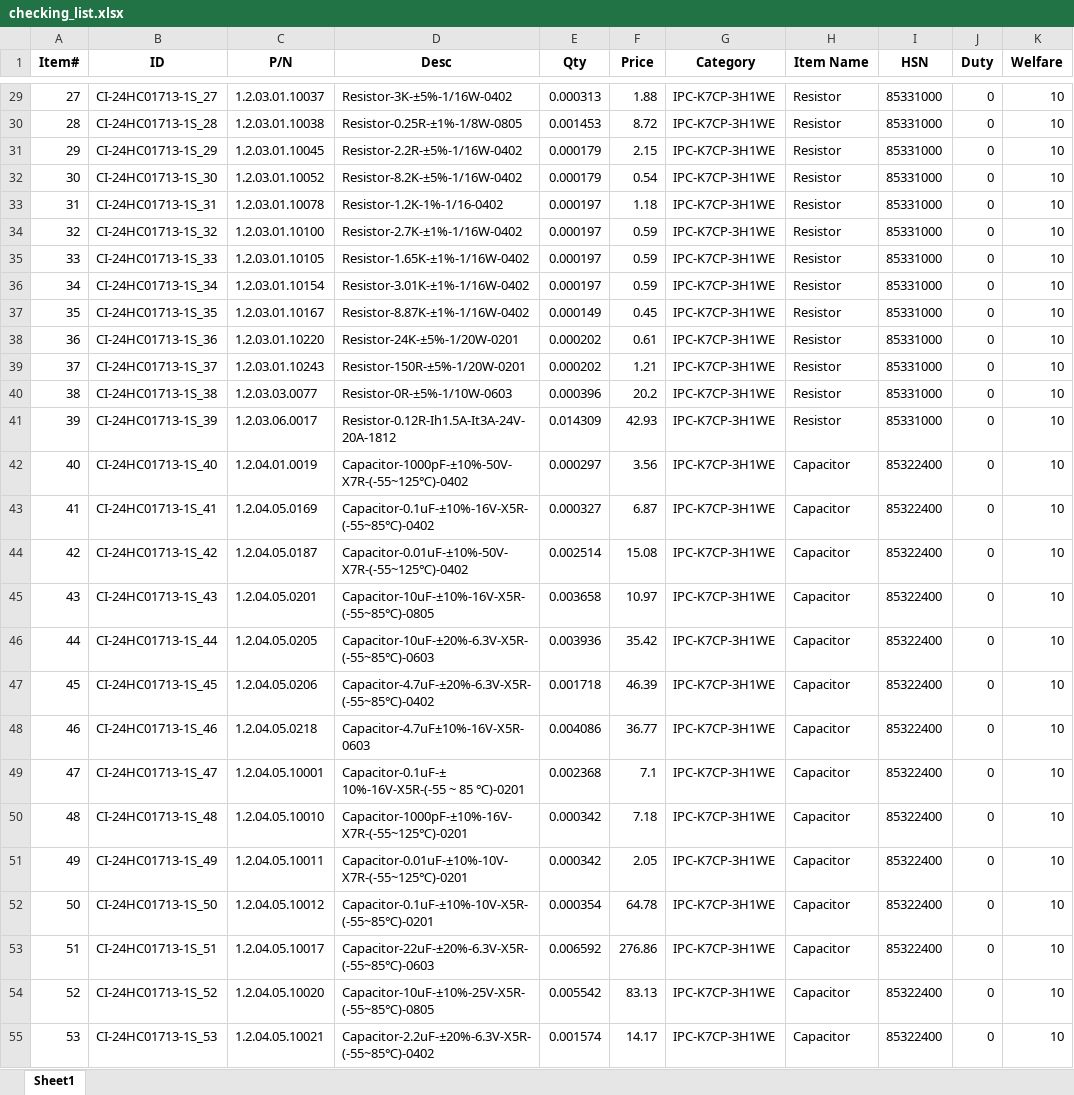
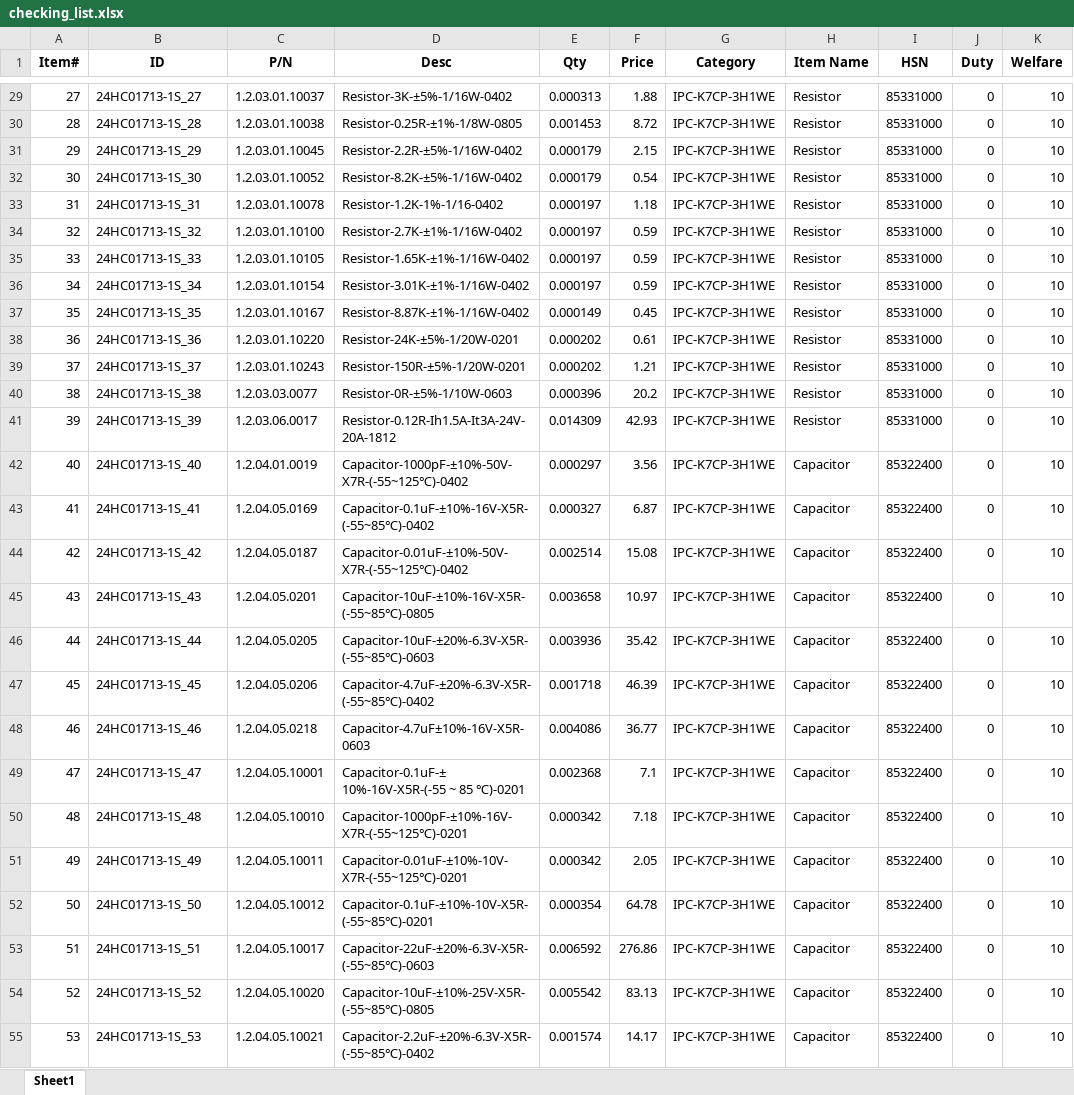
Before and after one commit to anlaganlag/checklist_invoice, an Excel workbook: checking_list.xlsx, sheet Sheet1, drawn as a sheet; only a part is shown, gaps mark what is left out; values as stored, in another font and other column widths than the file's, no borders; the diff covers the shown part only; the diff names each change by its address in the sheet, - before the commit and + after, or states it on an @@ line.

```diff
--- a/checking_list.xlsx (sheet Sheet1)
+++ b/checking_list.xlsx (sheet Sheet1)
-B29 (ID): CI-24HC01713-1S_27
+B29 (ID): 24HC01713-1S_27
-B30 (ID): CI-24HC01713-1S_28
+B30 (ID): 24HC01713-1S_28
-B31 (ID): CI-24HC01713-1S_29
+B31 (ID): 24HC01713-1S_29
-B32 (ID): CI-24HC01713-1S_30
+B32 (ID): 24HC01713-1S_30
-B33 (ID): CI-24HC01713-1S_31
+B33 (ID): 24HC01713-1S_31
-B34 (ID): CI-24HC01713-1S_32
+B34 (ID): 24HC01713-1S_32
-B35 (ID): CI-24HC01713-1S_33
+B35 (ID): 24HC01713-1S_33
-B36 (ID): CI-24HC01713-1S_34
+B36 (ID): 24HC01713-1S_34
-B37 (ID): CI-24HC01713-1S_35
+B37 (ID): 24HC01713-1S_35
-B38 (ID): CI-24HC01713-1S_36
+B38 (ID): 24HC01713-1S_36
-B39 (ID): CI-24HC01713-1S_37
+B39 (ID): 24HC01713-1S_37
-B40 (ID): CI-24HC01713-1S_38
+B40 (ID): 24HC01713-1S_38
-B41 (ID): CI-24HC01713-1S_39
+B41 (ID): 24HC01713-1S_39
-B42 (ID): CI-24HC01713-1S_40
+B42 (ID): 24HC01713-1S_40
-B43 (ID): CI-24HC01713-1S_41
+B43 (ID): 24HC01713-1S_41
-B44 (ID): CI-24HC01713-1S_42
+B44 (ID): 24HC01713-1S_42
-B45 (ID): CI-24HC01713-1S_43
+B45 (ID): 24HC01713-1S_43
-B46 (ID): CI-24HC01713-1S_44
+B46 (ID): 24HC01713-1S_44
-B47 (ID): CI-24HC01713-1S_45
+B47 (ID): 24HC01713-1S_45
-B48 (ID): CI-24HC01713-1S_46
+B48 (ID): 24HC01713-1S_46
-B49 (ID): CI-24HC01713-1S_47
+B49 (ID): 24HC01713-1S_47
-B50 (ID): CI-24HC01713-1S_48
+B50 (ID): 24HC01713-1S_48
-B51 (ID): CI-24HC01713-1S_49
+B51 (ID): 24HC01713-1S_49
-B52 (ID): CI-24HC01713-1S_50
+B52 (ID): 24HC01713-1S_50
-B53 (ID): CI-24HC01713-1S_51
+B53 (ID): 24HC01713-1S_51
-B54 (ID): CI-24HC01713-1S_52
+B54 (ID): 24HC01713-1S_52
-B55 (ID): CI-24HC01713-1S_53
+B55 (ID): 24HC01713-1S_53
```
Also changed, not shown: 1616 edited cells elsewhere in this sheet, clean_check.xlsx, 2 other files.
